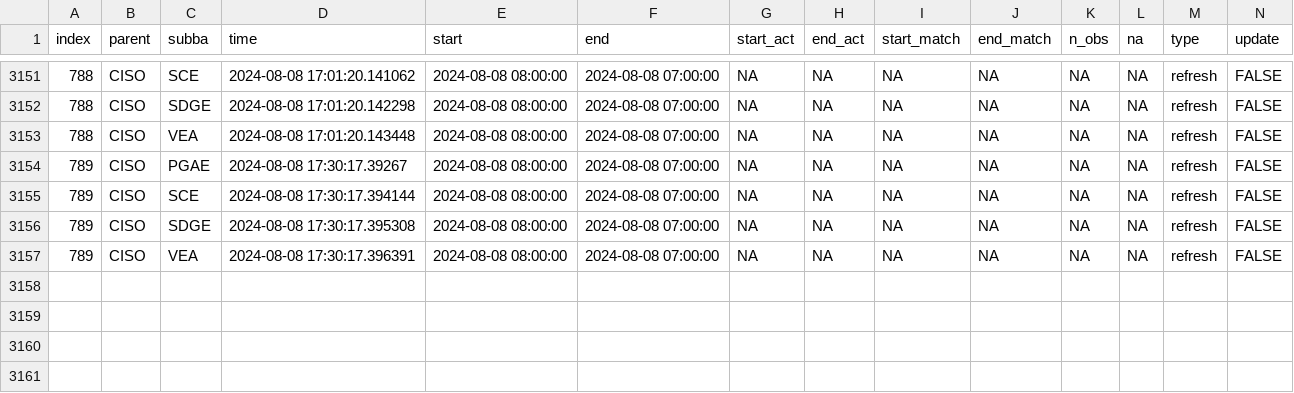
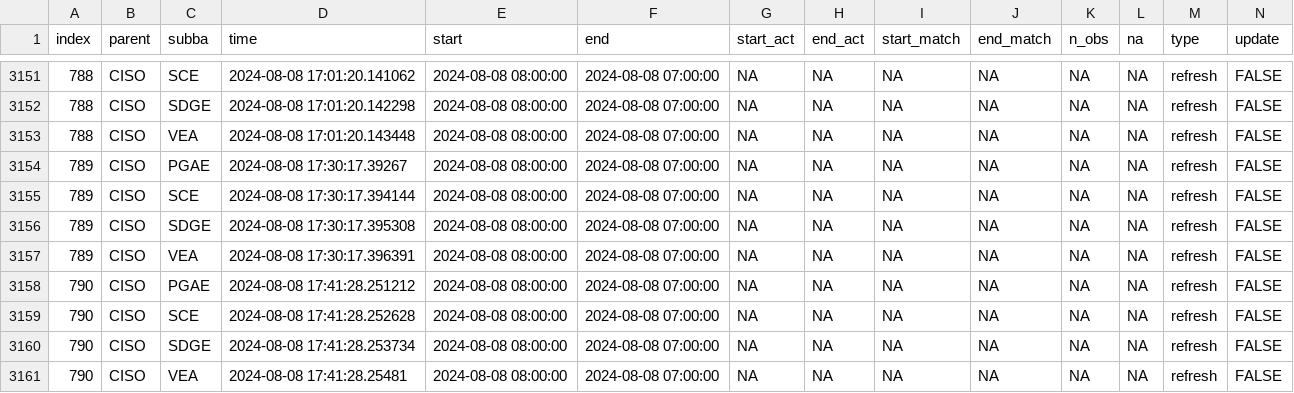
Before and after one commit to laughing-train/fantastic-octo-spork, a CSV file: metadata/ciso_log_R.csv, drawn as a sheet; only a part is shown, gaps mark what is left out; rows hold the shown columns only; the diff names each change by its address in the sheet, - before the commit and + after, or states it on an @@ line.

Commit message:
Auto update of the data

```diff
--- a/metadata/ciso_log_R.csv
+++ b/metadata/ciso_log_R.csv
+row 3158: 790 | CISO | PGAE | 2024-08-08 17:41:28.251212 | 2024-08-08 08:00:00 | 2024-08-08 07:00:00 | NA | NA | NA | NA | NA | NA | refresh | FALSE
+row 3159: 790 | CISO | SCE | 2024-08-08 17:41:28.252628 | 2024-08-08 08:00:00 | 2024-08-08 07:00:00 | NA | NA | NA | NA | NA | NA | refresh | FALSE
+row 3160: 790 | CISO | SDGE | 2024-08-08 17:41:28.253734 | 2024-08-08 08:00:00 | 2024-08-08 07:00:00 | NA | NA | NA | NA | NA | NA | refresh | FALSE
+row 3161: 790 | CISO | VEA | 2024-08-08 17:41:28.25481 | 2024-08-08 08:00:00 | 2024-08-08 07:00:00 | NA | NA | NA | NA | NA | NA | refresh | FALSE
```
Also changed, not shown: 1 other file.
